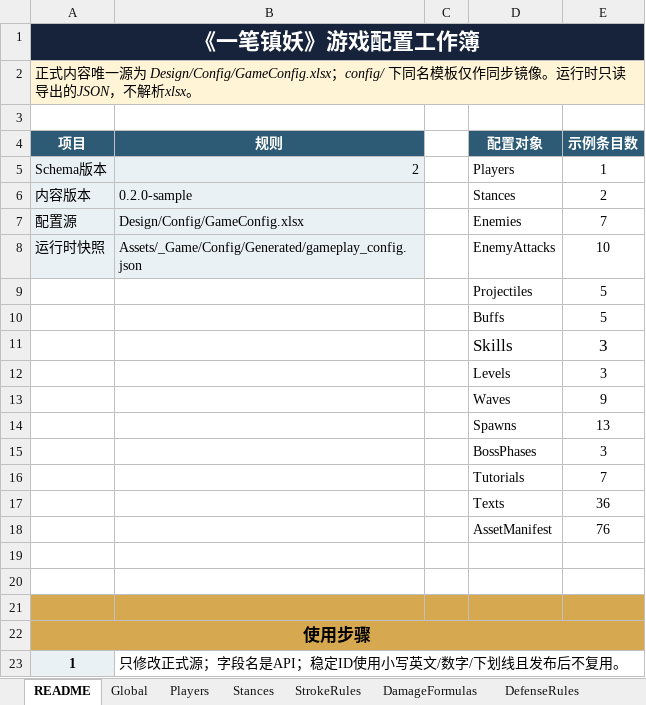
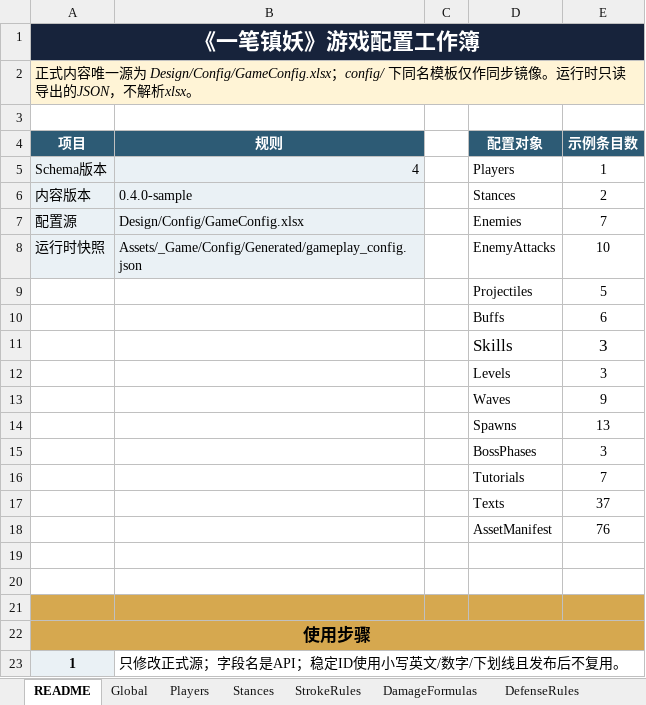
Before and after one commit to zxiaoyusq/onedraw_2, an Excel workbook: Design/Config/GameConfig.xlsx, sheet README, drawn as a sheet; only a part is shown; values as stored, in another font and other column widths than the file's, no borders; conditional formats not drawn; the diff names each change by its address in the sheet, - before the commit and + after, or states it on an @@ line.

```diff
--- a/Design/Config/GameConfig.xlsx (sheet README)
+++ b/Design/Config/GameConfig.xlsx (sheet README)
-B5 (规则): 2
+B5 (规则): 4
-B6 (规则): 0.2.0-sample
+B6 (规则): 0.4.0-sample
-E10 (示例条目数): 5
+E10 (示例条目数): 6
-E17 (示例条目数): 36
+E17 (示例条目数): 37
```
Also changed, not shown: sheet Buffs, sheet Texts, sheet Enums, sheet Global, sheet SkillEffects, config/一笔镇妖_游戏配置表模板.xlsx, 56 other files.
